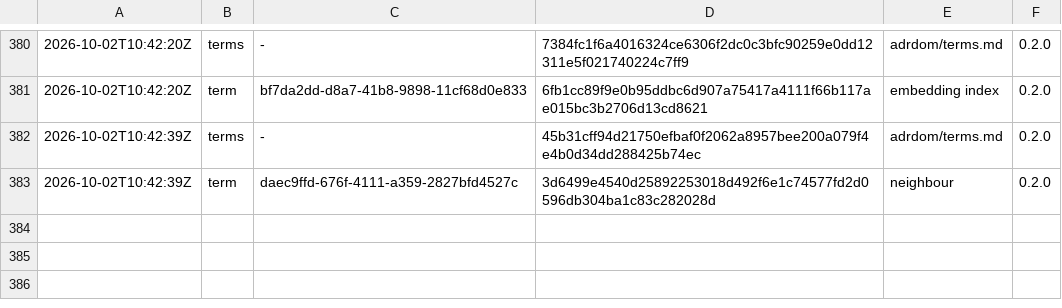
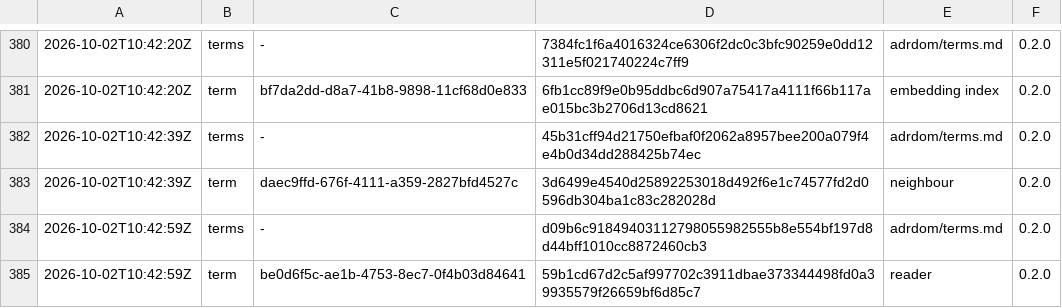
Before and after one commit to otuva/adrdom, a TSV file: adrdom/state/ledger.tsv, drawn as a sheet; only a part is shown, gaps mark what is left out; the diff names each change by its address in the sheet, - before the commit and + after, or states it on an @@ line.

Commit message:
feat: add the term reader

```diff
--- a/adrdom/state/ledger.tsv
+++ b/adrdom/state/ledger.tsv
+row 384: 2026-10-02T10:42:59Z | terms | - | d09b6c91849403112798055982555b8e554bf197d8d44bff1010cc8872460cb3 | adrdom/terms.md | 0.2.0
+row 385: 2026-10-02T10:42:59Z | term | be0d6f5c-ae1b-4753-8ec7-0f4b03d84641 | 59b1cd67d2c5af997702c3911dbae373344498fd0a39935579f26659bf6d85c7 | reader | 0.2.0
```
Also changed, not shown: 2 other files.
